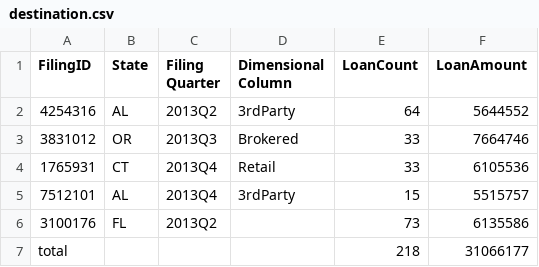
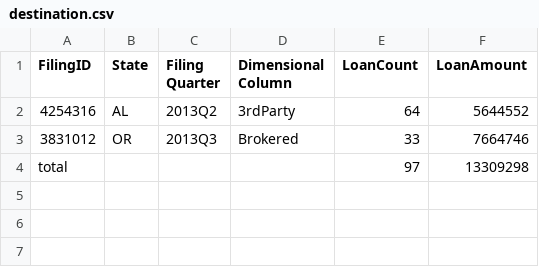
Before and after one commit to relaxslow/mortage, a CSV file: data/destination.csv, drawn as a sheet.

```diff
--- a/data/destination.csv
+++ b/data/destination.csv
@@ -3,5 +3,2 @@
 "3831012","OR","2013Q3","Brokered","33","7664746"
-"1765931","CT","2013Q4","Retail","33","6105536"
-"7512101","AL","2013Q4","3rdParty","15","5515757"
-"3100176","FL","2013Q2","","73","6135586"
-"total","","","",218,31066177
+"total","","","",97,13309298
```
Also changed, not shown: 8 other files.
